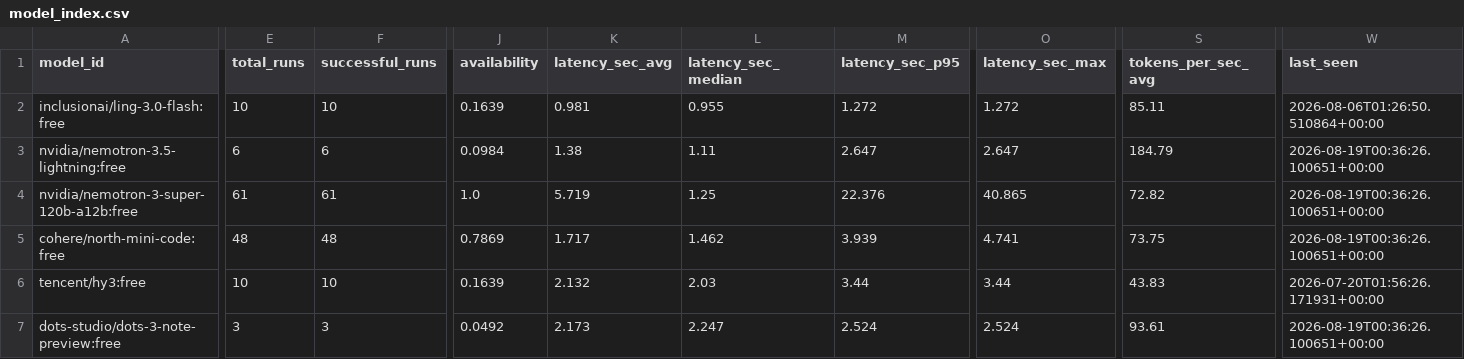
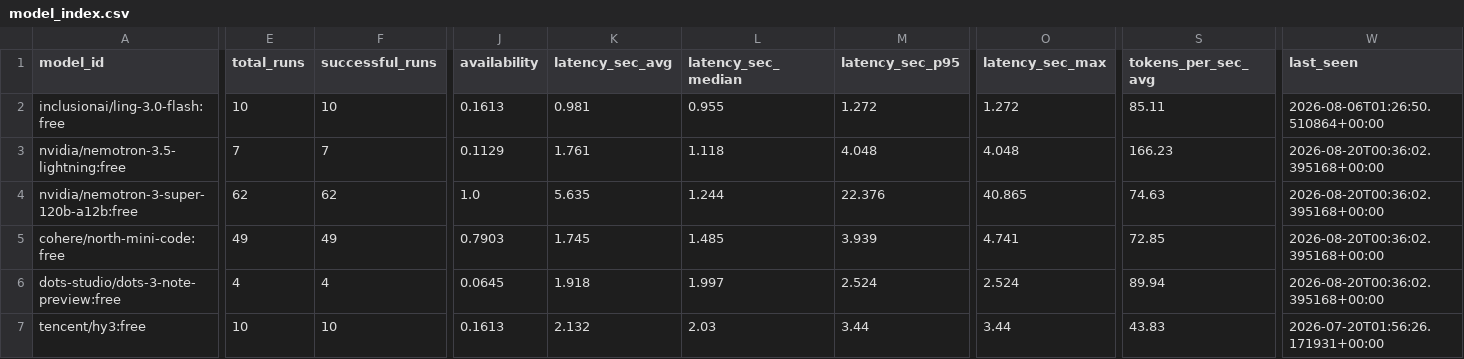
Before and after one commit to mohabdelkarim/free-model-pulse, a CSV file: data/derived/model_index.csv, drawn as a sheet; only a part is shown, gaps mark what is left out; removed rows and columns are numbered as before the commit, all else as after; rows hold the shown columns only; the diff covers the shown part only; the diff names each change by its address in the sheet, - before the commit and + after, or states it on an @@ line.

```diff
--- a/data/derived/model_index.csv
+++ b/data/derived/model_index.csv
-J2 (availability): 0.1639
+J2 (availability): 0.1613
-E3 (total_runs): 6
+E3 (total_runs): 7
-F3 (successful_runs): 6
+F3 (successful_runs): 7
-J3 (availability): 0.0984
+J3 (availability): 0.1129
-K3 (latency_sec_avg): 1.38
+K3 (latency_sec_avg): 1.761
-L3 (latency_sec_median): 1.11
+L3 (latency_sec_median): 1.118
-M3 (latency_sec_p95): 2.647
+M3 (latency_sec_p95): 4.048
-O3 (latency_sec_max): 2.647
+O3 (latency_sec_max): 4.048
-S3 (tokens_per_sec_avg): 184.79
+S3 (tokens_per_sec_avg): 166.23
-W3:W5 (last_seen): 2026-08-19T00:36:26.100651+00:00
+W3:W5 (last_seen): 2026-08-20T00:36:02.395168+00:00
-E4 (total_runs): 61
+E4 (total_runs): 62
-F4 (successful_runs): 61
+F4 (successful_runs): 62
-K4 (latency_sec_avg): 5.719
+K4 (latency_sec_avg): 5.635
-L4 (latency_sec_median): 1.25
+L4 (latency_sec_median): 1.244
-S4 (tokens_per_sec_avg): 72.82
+S4 (tokens_per_sec_avg): 74.63
-E5 (total_runs): 48
+E5 (total_runs): 49
-F5 (successful_runs): 48
+F5 (successful_runs): 49
-J5 (availability): 0.7869
+J5 (availability): 0.7903
-K5 (latency_sec_avg): 1.717
+K5 (latency_sec_avg): 1.745
-L5 (latency_sec_median): 1.462
+L5 (latency_sec_median): 1.485
-S5 (tokens_per_sec_avg): 73.75
+S5 (tokens_per_sec_avg): 72.85
+row 6: dots-studio/dots-3-note-preview:free | 4 | 4 | 0.0645 | 1.918 | 1.997 | 2.524 | 2.524 | 89.94 | 2026-08-20T00:36:02.395168+00:00
-J7 (availability): 0.1639
+J7 (availability): 0.1613
-row 7: dots-studio/dots-3-note-preview:free | 3 | 3 | 0.0492 | 2.173 | 2.247 | 2.524 | 2.524 | 93.61 | 2026-08-19T00:36:26.100651+00:00
```
Also changed, not shown: 119 edited cells elsewhere in this file, data/raw/benchmark_runs.csv, 2 other files.
